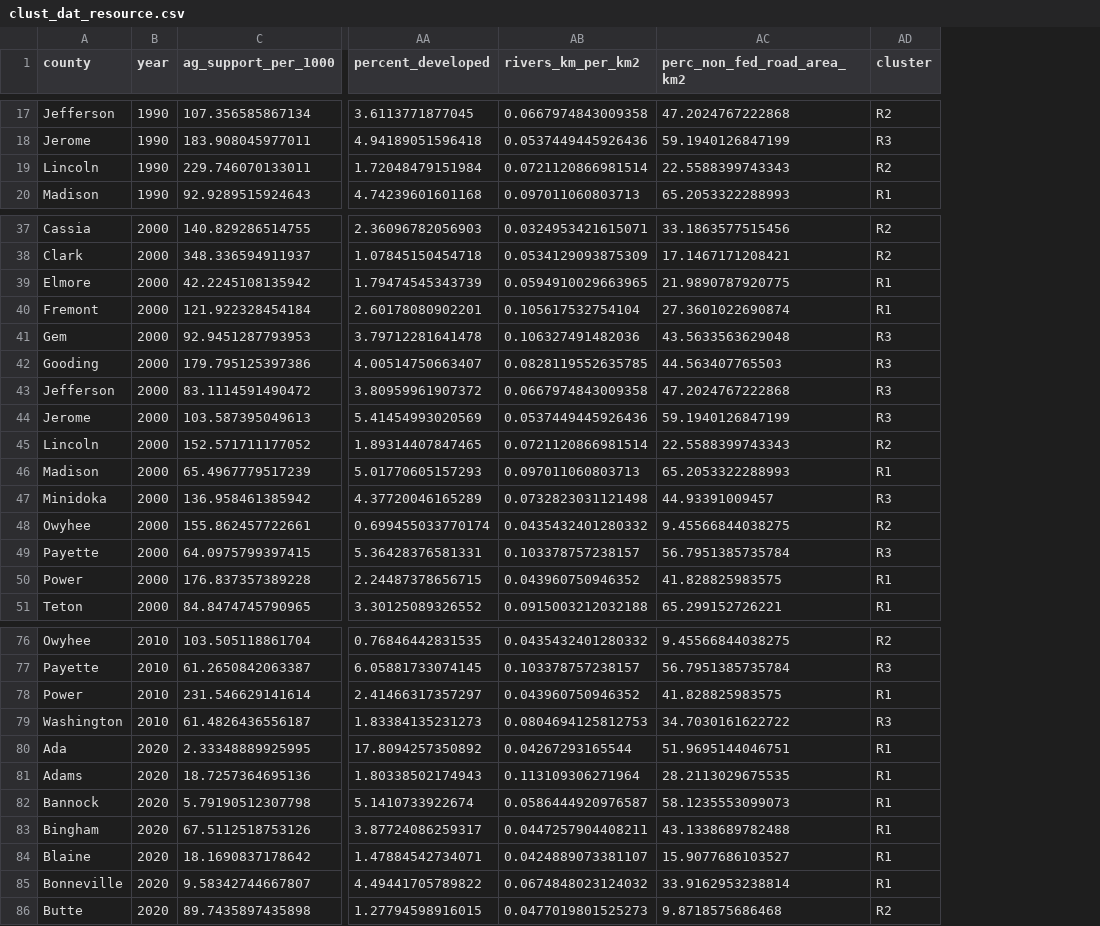
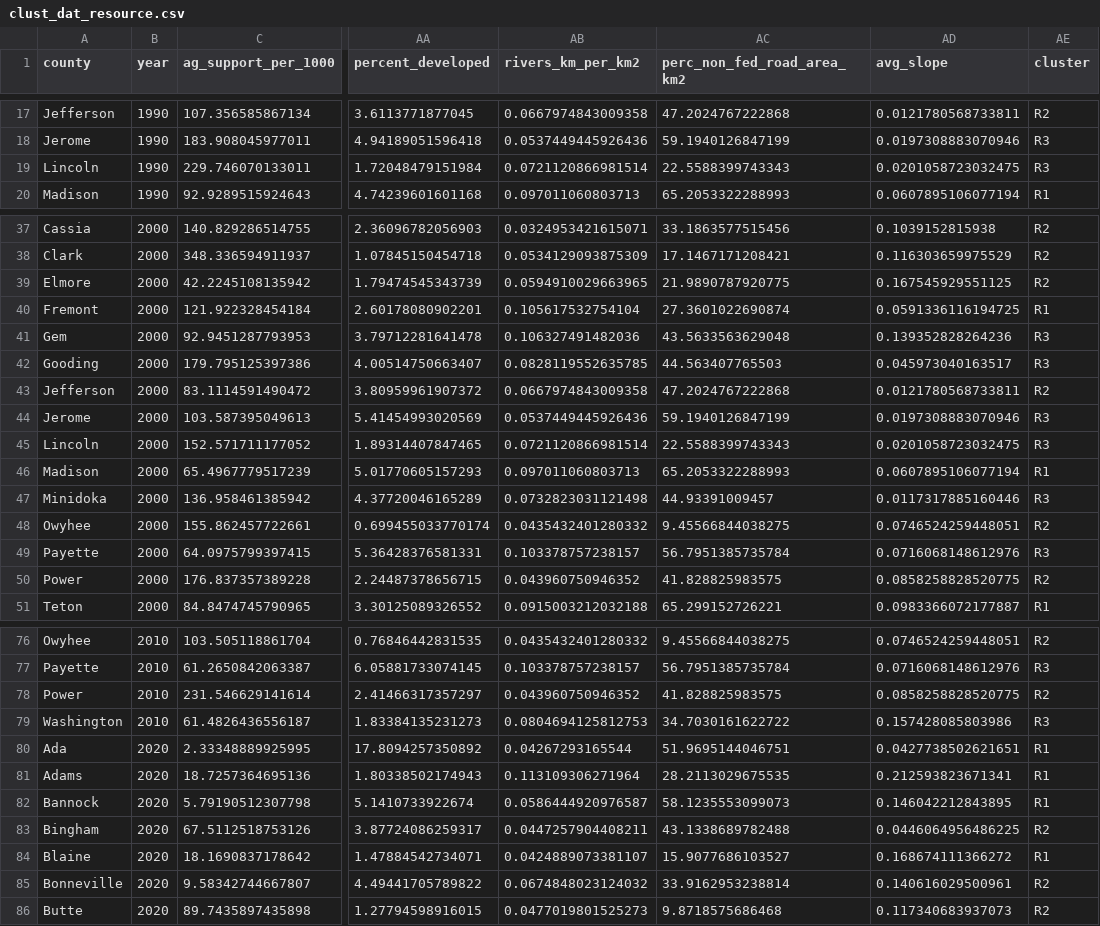
Before and after one commit to CarolynKoehn/Koehn_etal_2026_Farmland-loss-archetypes, a CSV file: data/model results/clust_dat_resource.csv, drawn as a sheet; only a part is shown, gaps mark what is left out; addresses are those after the commit; the diff covers the shown part only; the diff names each change by its address in the sheet, - before the commit and + after, or states it on an @@ line.

```diff
--- a/data/model results/clust_dat_resource.csv
+++ b/data/model results/clust_dat_resource.csv
+column AD (avg_slope), rows 17-20: 0.0121780568733811 | 0.0197308883070946 | 0.0201058723032475 | 0.0607895106077194; rows 37-51: 0.1039152815938 | 0.116303659975529 | 0.167545929551125 | 0.0591336116194725 | 0.139352828264236 | 0.045973040163517 | 0.0121780568733811 | 0.0197308883070946 | 0.0201058723032475 | 0.0607895106077194 | 0.0117317885160446 | 0.0746524259448051 | 0.0716068148612976 | 0.0858258828520775 | 0.0983366072177887; rows 76-86: 0.0746524259448051 | 0.0716068148612976 | 0.0858258828520775 | 0.157428085803986 | 0.0427738502621651 | 0.212593823671341 | 0.146042212843895 | 0.0446064956486225 | 0.168674111366272 | 0.140616029500961 | 0.117340683937073
-AE19 (cluster): R2
+AE19 (cluster): R3
-AE39 (cluster): R1
+AE39 (cluster): R2
-AE43 (cluster): R3
+AE43 (cluster): R2
-AE45 (cluster): R2
+AE45 (cluster): R3
-AE50 (cluster): R1
+AE50 (cluster): R2
-AE78 (cluster): R1
+AE78 (cluster): R2
-AE83 (cluster): R1
+AE83 (cluster): R2
-AE85 (cluster): R1
+AE85 (cluster): R2
```
Also changed, not shown: 13 edited cells elsewhere in this file, data/model results/ci_clust_actors.csv, data/model results/ci_clust_resource.csv, 8 other files.
